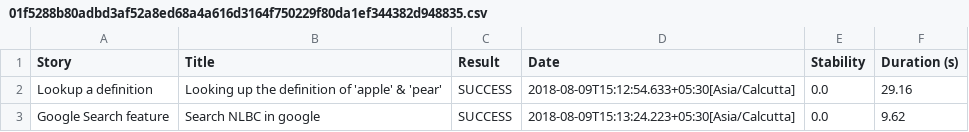
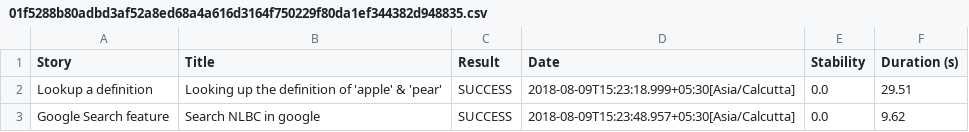
Before and after one commit to cspriya/myProjects, a CSV file: target/site/serenity/01f5288b80adbd3af52a8ed68a4a616d3164f750229f80da1ef344382d948835.csv, drawn as a sheet.

```diff
--- a/target/site/serenity/01f5288b80adbd3af52a8ed68a4a616d3164f750229f80da1ef344382d948835.csv
+++ b/target/site/serenity/01f5288b80adbd3af52a8ed68a4a616d3164f750229f80da1ef344382d948835.csv
@@ -1,3 +1,3 @@
 "Story","Title","Result","Date","Stability","Duration (s)"
-"Lookup a definition","Looking up the definition of 'apple' & 'pear'","SUCCESS","2018-08-09T15:12:54.633+05:30[Asia/Calcutta]","0.0","29.16"
-"Google Search feature","Search NLBC in google","SUCCESS","2018-08-09T15:13:24.223+05:30[Asia/Calcutta]","0.0","9.62"
+"Lookup a definition","Looking up the definition of 'apple' & 'pear'","SUCCESS","2018-08-09T15:23:18.999+05:30[Asia/Calcutta]","0.0","29.51"
+"Google Search feature","Search NLBC in google","SUCCESS","2018-08-09T15:23:48.957+05:30[Asia/Calcutta]","0.0","9.62"
```
Also changed, not shown: target/site/serenity/069bb8358e716185999d53f76b1187a15bbd002399790b2c586ab1b8a4348b96.csv, target/site/serenity/19368dd3dd2daf6e0aeabbe0bd62d6aa8fa01c6243461a3cf14fd70dc9d375b4.csv, 45 other files.
